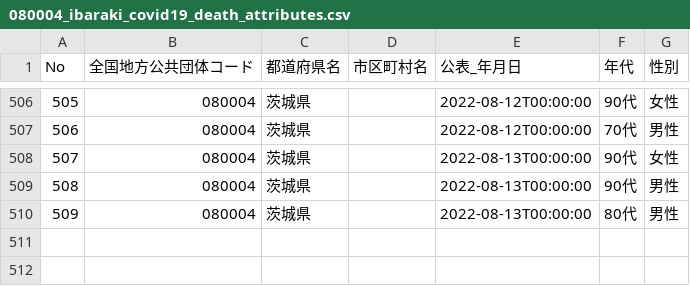
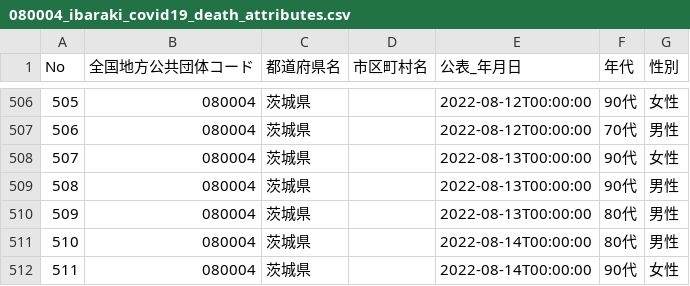
Before and after one commit to a01sa01to/my-website-2, a CSV file: static/opendata/api/raw/covid19_ibaraki/080004_ibaraki_covid19_death_attributes.csv, drawn as a sheet; only a part is shown, gaps mark what is left out.

```diff
--- a/static/opendata/api/raw/covid19_ibaraki/080004_ibaraki_covid19_death_attributes.csv
+++ b/static/opendata/api/raw/covid19_ibaraki/080004_ibaraki_covid19_death_attributes.csv
@@ -510 +510,3 @@ No,全国地方公共団体コード,都道府県名,市区町村名,公表_年
 509,080004,茨城県,,2022-08-13T00:00:00,80代,男性
+510,080004,茨城県,,2022-08-14T00:00:00,80代,男性
+511,080004,茨城県,,2022-08-14T00:00:00,90代,女性
```
Also changed, not shown: static/opendata/api/raw/covid19_ibaraki/080004_ibaraki_covid19_death_number.csv, static/opendata/api/raw/covid19_ibaraki/080004_ibaraki_covid19_positive_number.csv, 7 other files.
